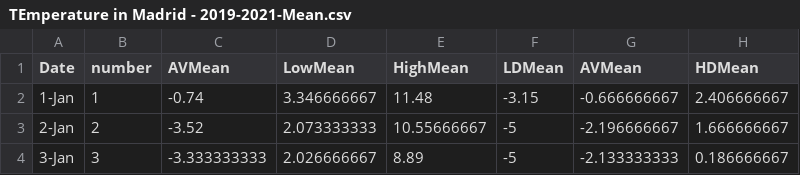
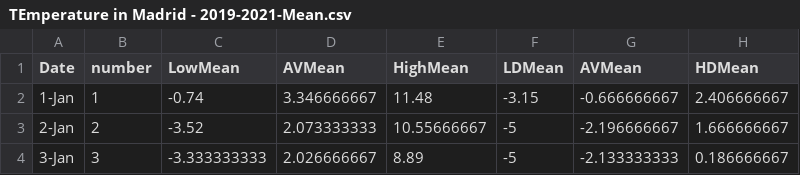
Before and after one commit to Northy007/Linear_Project, a CSV file: TEmperature in Madrid - 2019-2021-Mean.csv, drawn as a sheet; only a part is shown.

```diff
--- a/TEmperature in Madrid - 2019-2021-Mean.csv
+++ b/TEmperature in Madrid - 2019-2021-Mean.csv
@@ -1,2 +1,2 @@
-Date,number,AVMean,LowMean,HighMean,LDMean,AVMean,HDMean
+Date,number,LowMean,AVMean,HighMean,LDMean,AVMean,HDMean
 1-Jan,1,-0.74,3.346666667,11.48,-3.15,-0.666666667,2.406666667
```
Also changed, not shown: TEmperature in Madrid - 2019-2021-MeanPredict.csv, 3 other files.
